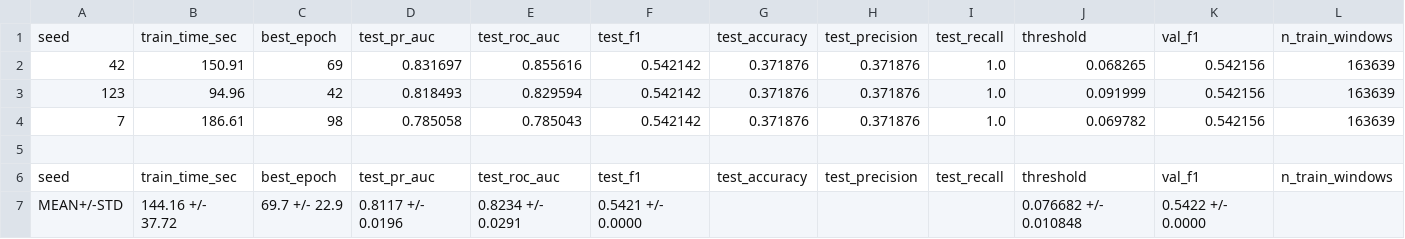
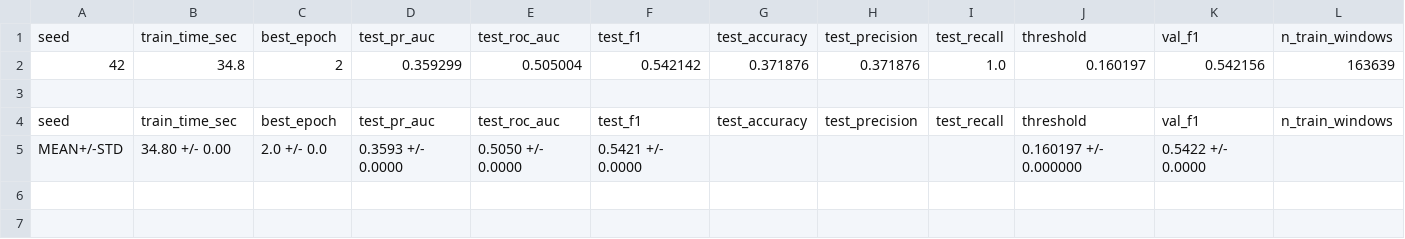
Before and after one commit to s349534/AM01-Detection-of-Anomalous-Behaviour-in-Industrial-Robot, a CSV file: reports/tables/ae_final_metrics.csv, drawn as a sheet; only a part is shown; removed rows and columns are numbered as before the commit, all else as after; rows hold the shown columns only; the diff names each change by its address in the sheet, - before the commit and + after, or states it on an @@ line.

```diff
--- a/reports/tables/ae_final_metrics.csv
+++ b/reports/tables/ae_final_metrics.csv
-B2: 150.91
+B2: 34.8
-C2: 69
+C2: 2
-D2: 0.831697
+D2: 0.359299
-E2: 0.855616
+E2: 0.505004
-J2: 0.068265
+J2: 0.160197
-row 3: 123 | 94.96 | 42 | 0.818493 | 0.829594 | 0.542142 | 0.371876 | 0.371876 | 1.0 | 0.091999 | 0.542156 | 163639
-row 4: 7 | 186.61 | 98 | 0.785058 | 0.785043 | 0.542142 | 0.371876 | 0.371876 | 1.0 | 0.069782 | 0.542156 | 163639
-B5: 144.16 +/- 37.72
+B5: 34.80 +/- 0.00
-C5: 69.7 +/- 22.9
+C5: 2.0 +/- 0.0
-D5: 0.8117 +/- 0.0196
+D5: 0.3593 +/- 0.0000
-E5: 0.8234 +/- 0.0291
+E5: 0.5050 +/- 0.0000
-J5: 0.076682 +/- 0.010848
+J5: 0.160197 +/- 0.000000
```
Also changed, not shown: 1 other file.
